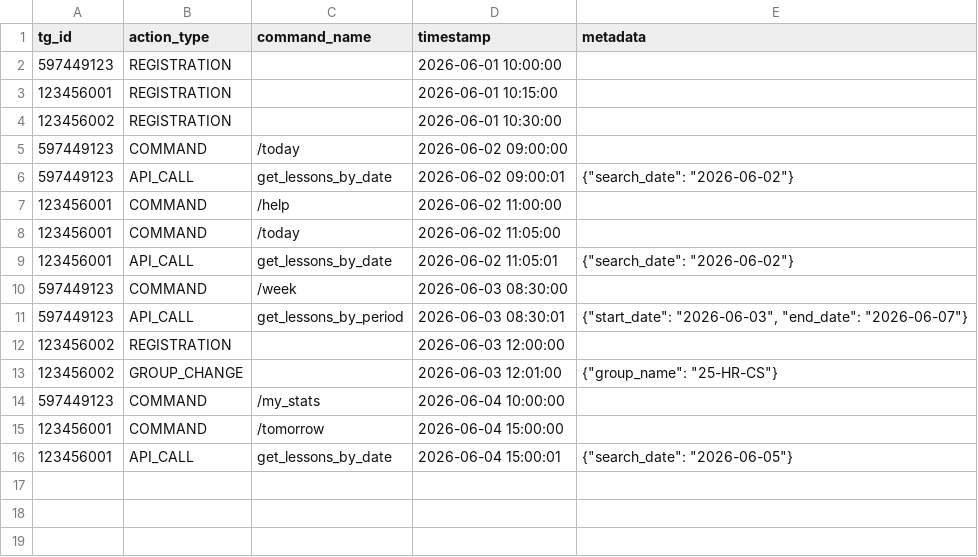
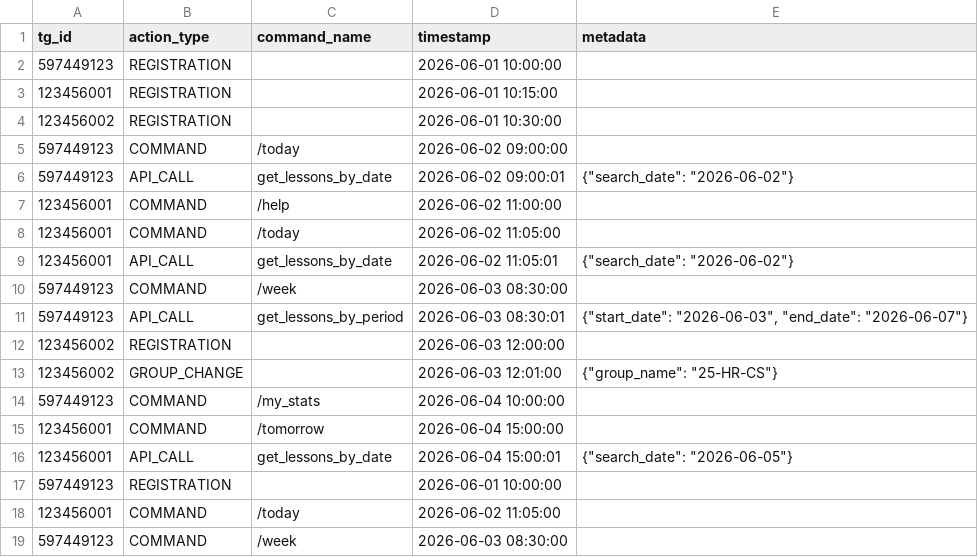
Before and after one commit to cawac/CourseWork, a CSV file: data/user_actions.csv, drawn as a sheet; the diff names each change by its address in the sheet, - before the commit and + after, or states it on an @@ line.

```diff
--- a/data/user_actions.csv
+++ b/data/user_actions.csv
+row 17: 597449123 | REGISTRATION |  | 2026-06-01 10:00:00
+row 18: 123456001 | COMMAND | /today | 2026-06-02 11:05:00
+row 19: 597449123 | COMMAND | /week | 2026-06-03 08:30:00
```
Also changed, not shown: data/auditoriums.csv, data/users.csv, 1 other file.
